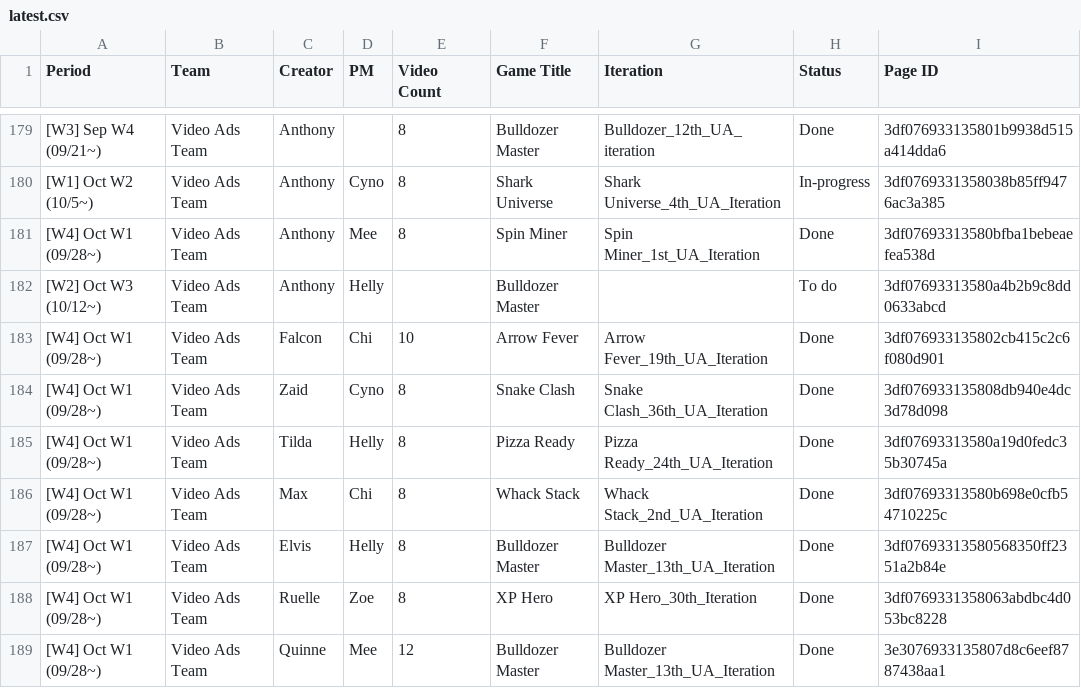
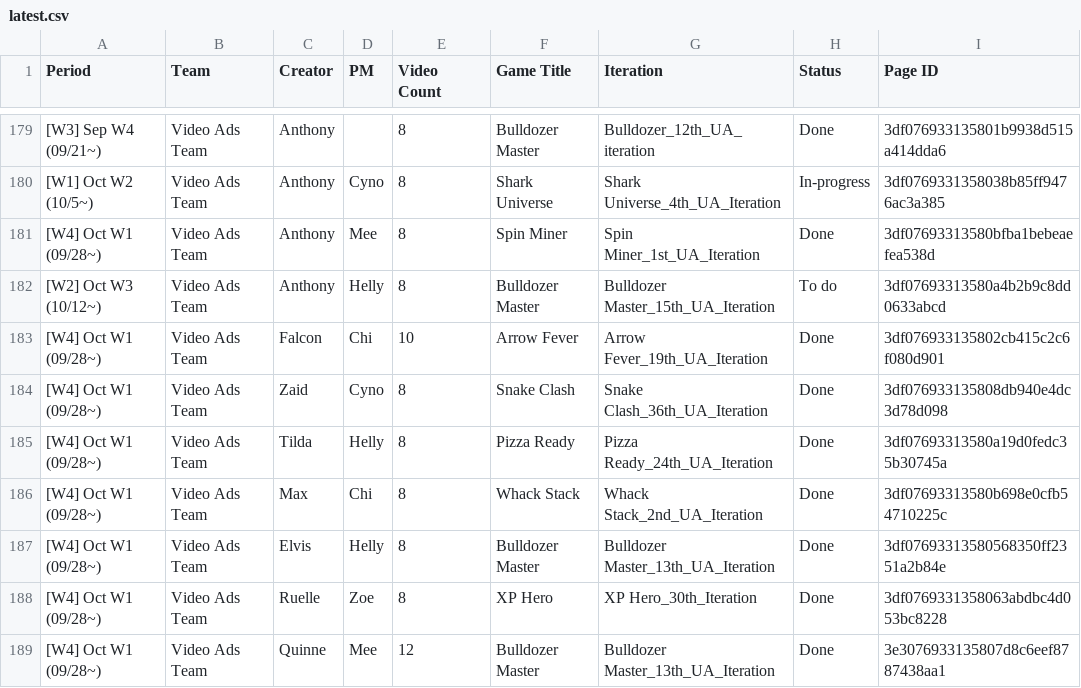
Before and after one commit to SCVN-Aaron/creative-tracker, a CSV file: data/latest.csv, drawn as a sheet; only a part is shown, gaps mark what is left out; the diff names each change by its address in the sheet, - before the commit and + after, or states it on an @@ line.

```diff
--- a/data/latest.csv
+++ b/data/latest.csv
-E182 (Video Count): (empty)
+E182 (Video Count): 8
-G182 (Iteration): (empty)
+G182 (Iteration): Bulldozer Master_15th_UA_Iteration
```
